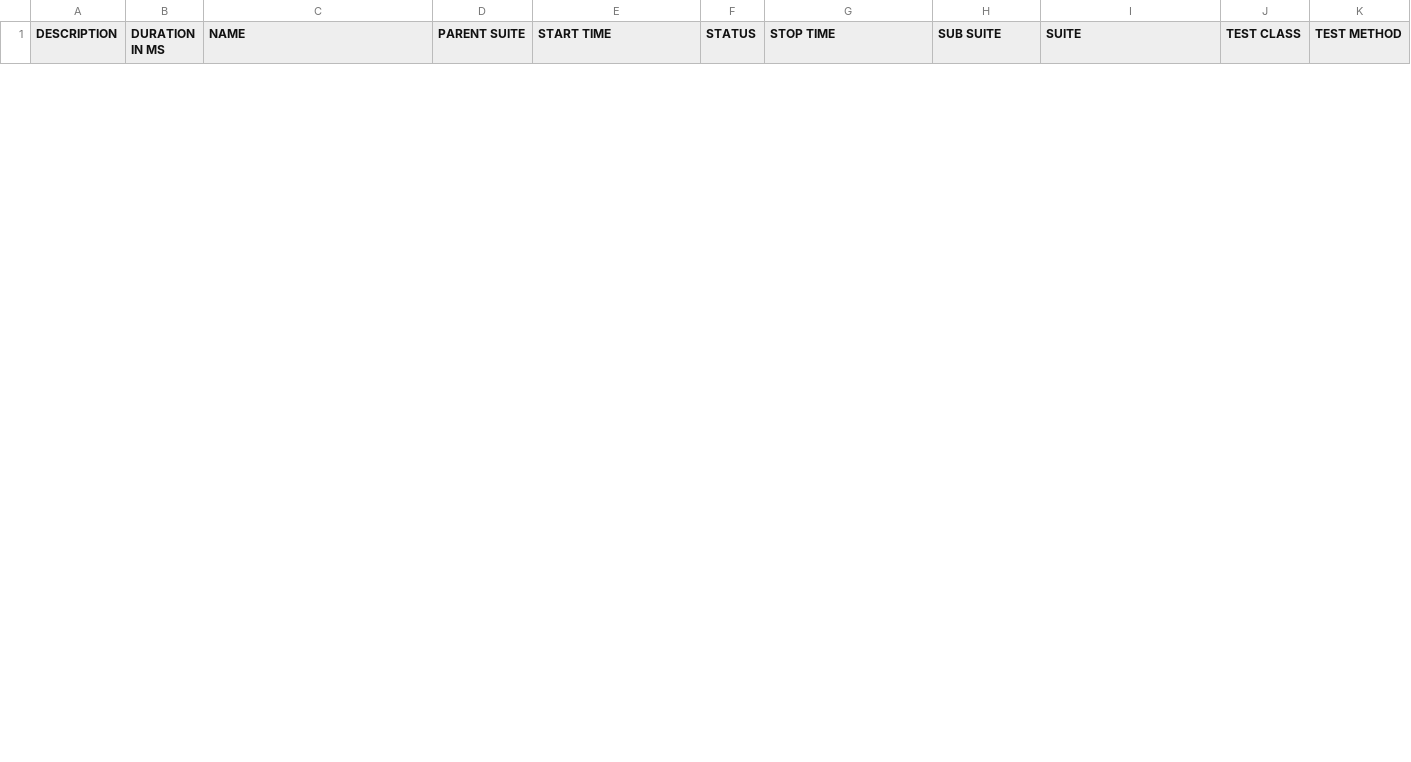
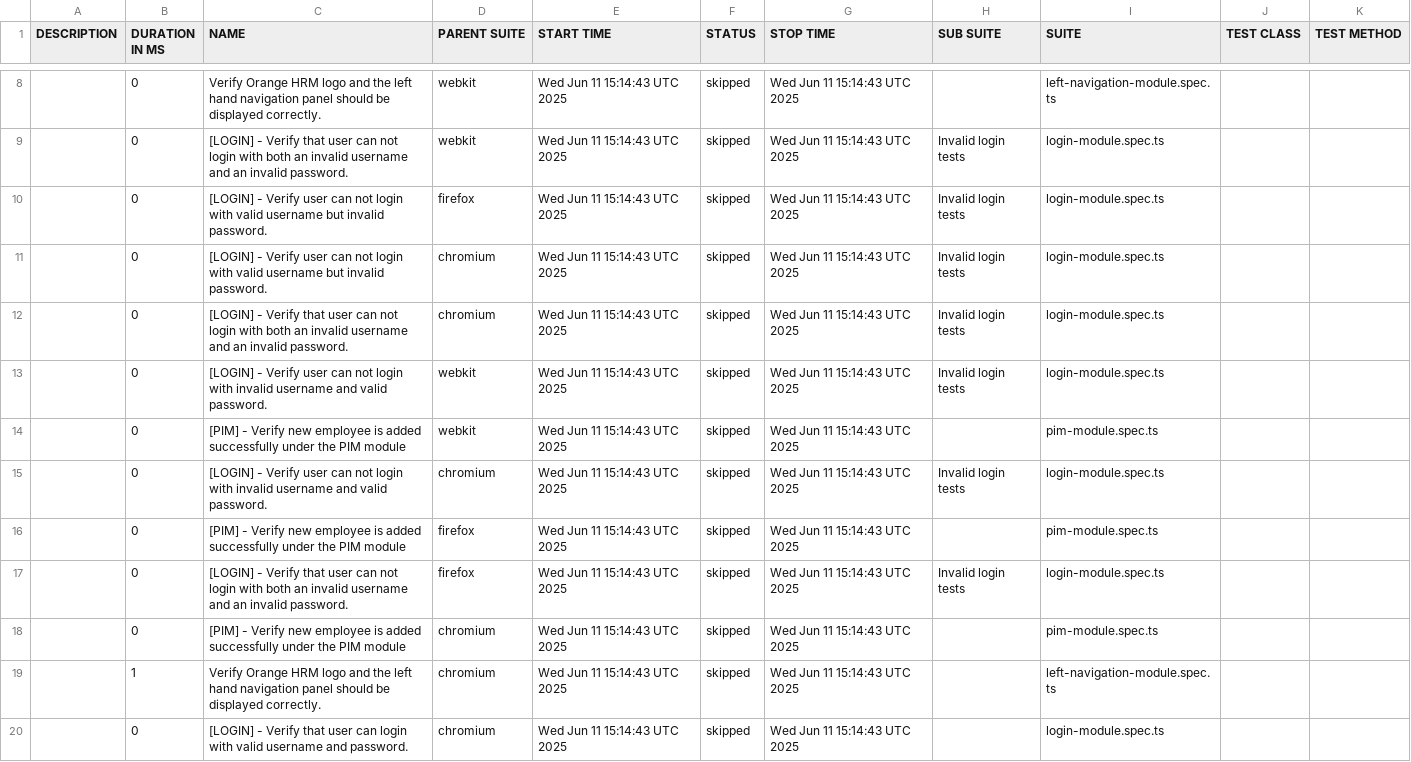
Before and after one commit to duongthanhvinhh/FodenEnterprisePlaywrightFramework, a CSV file: build-26/data/suites.csv, drawn as a sheet; only a part is shown, gaps mark what is left out; the diff covers the shown part only; the diff names each change by its address in the sheet, - before the commit and + after, or states it on an @@ line.

```diff
--- a/build-26/data/suites.csv
+++ b/build-26/data/suites.csv
+row 8:  | 0 | Verify Orange HRM logo and the left hand navigation panel should be displayed correctly. | webkit | Wed Jun 11 15:14:43 UTC 2025 | skipped | Wed Jun 11 15:14:43 UTC 2025 |  | left-navigation-module.spec.ts
+row 9:  | 0 | [LOGIN] - Verify that user can not login with both an invalid username and an invalid password. | webkit | Wed Jun 11 15:14:43 UTC 2025 | skipped | Wed Jun 11 15:14:43 UTC 2025 | Invalid login tests | login-module.spec.ts
+row 10:  | 0 | [LOGIN] - Verify user can not login with valid username but invalid password. | firefox | Wed Jun 11 15:14:43 UTC 2025 | skipped | Wed Jun 11 15:14:43 UTC 2025 | Invalid login tests | login-module.spec.ts
+row 11:  | 0 | [LOGIN] - Verify user can not login with valid username but invalid password. | chromium | Wed Jun 11 15:14:43 UTC 2025 | skipped | Wed Jun 11 15:14:43 UTC 2025 | Invalid login tests | login-module.spec.ts
+row 12:  | 0 | [LOGIN] - Verify that user can not login with both an invalid username and an invalid password. | chromium | Wed Jun 11 15:14:43 UTC 2025 | skipped | Wed Jun 11 15:14:43 UTC 2025 | Invalid login tests | login-module.spec.ts
+row 13:  | 0 | [LOGIN] - Verify user can not login with invalid username and valid password. | webkit | Wed Jun 11 15:14:43 UTC 2025 | skipped | Wed Jun 11 15:14:43 UTC 2025 | Invalid login tests | login-module.spec.ts
+row 14:  | 0 | [PIM] - Verify new employee is added successfully under the PIM module | webkit | Wed Jun 11 15:14:43 UTC 2025 | skipped | Wed Jun 11 15:14:43 UTC 2025 |  | pim-module.spec.ts
+row 15:  | 0 | [LOGIN] - Verify user can not login with invalid username and valid password. | chromium | Wed Jun 11 15:14:43 UTC 2025 | skipped | Wed Jun 11 15:14:43 UTC 2025 | Invalid login tests | login-module.spec.ts
+row 16:  | 0 | [PIM] - Verify new employee is added successfully under the PIM module | firefox | Wed Jun 11 15:14:43 UTC 2025 | skipped | Wed Jun 11 15:14:43 UTC 2025 |  | pim-module.spec.ts
+row 17:  | 0 | [LOGIN] - Verify that user can not login with both an invalid username and an invalid password. | firefox | Wed Jun 11 15:14:43 UTC 2025 | skipped | Wed Jun 11 15:14:43 UTC 2025 | Invalid login tests | login-module.spec.ts
+row 18:  | 0 | [PIM] - Verify new employee is added successfully under the PIM module | chromium | Wed Jun 11 15:14:43 UTC 2025 | skipped | Wed Jun 11 15:14:43 UTC 2025 |  | pim-module.spec.ts
+row 19:  | 1 | Verify Orange HRM logo and the left hand navigation panel should be displayed correctly. | chromium | Wed Jun 11 15:14:43 UTC 2025 | skipped | Wed Jun 11 15:14:43 UTC 2025 |  | left-navigation-module.spec.ts
+row 20:  | 0 | [LOGIN] - Verify that user can login with valid username and password. | chromium | Wed Jun 11 15:14:43 UTC 2025 | skipped | Wed Jun 11 15:14:43 UTC 2025 |  | login-module.spec.ts
```
Also changed, not shown: 6 added rows and 6 removed rows elsewhere in this file, 56 other files.
